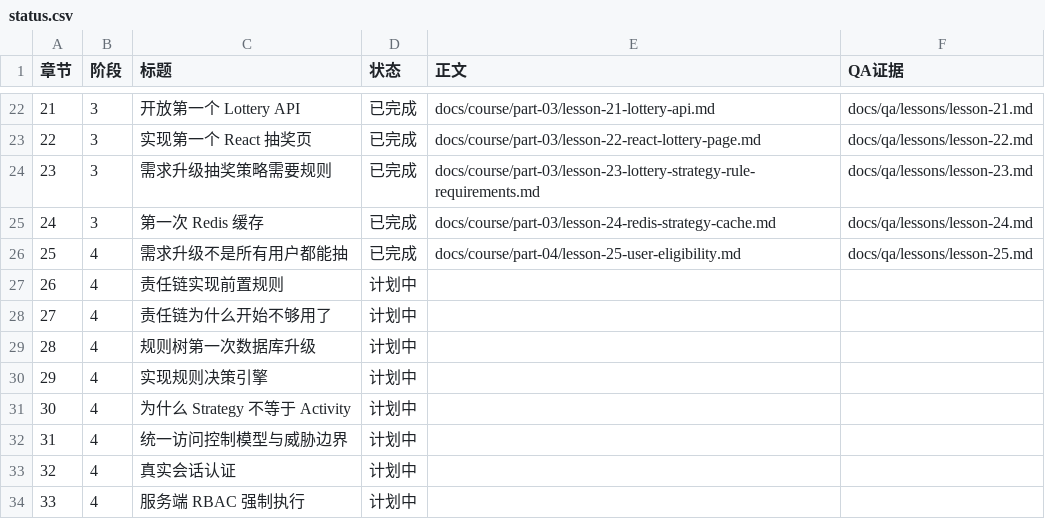
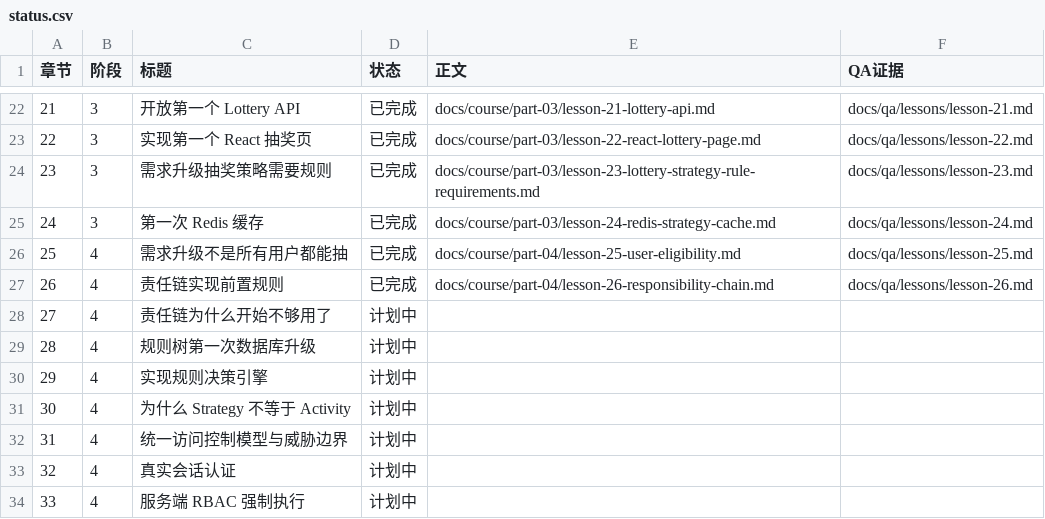
Before and after one commit to Atingaii/GrowthOS-Go, a CSV file: docs/course/status.csv, drawn as a sheet; only a part is shown, gaps mark what is left out.

Commit message:
docs(course): register lesson twenty-six evidence

```diff
--- a/docs/course/status.csv
+++ b/docs/course/status.csv
@@ -26,3 +26,3 @@
 25,4,需求升级不是所有用户都能抽,已完成,docs/course/part-04/lesson-25-user-eligibility.md,docs/qa/lessons/lesson-25.md
-26,4,责任链实现前置规则,计划中,,
+26,4,责任链实现前置规则,已完成,docs/course/part-04/lesson-26-responsibility-chain.md,docs/qa/lessons/lesson-26.md
 27,4,责任链为什么开始不够用了,计划中,,
```
Also changed, not shown: 9 other files.
